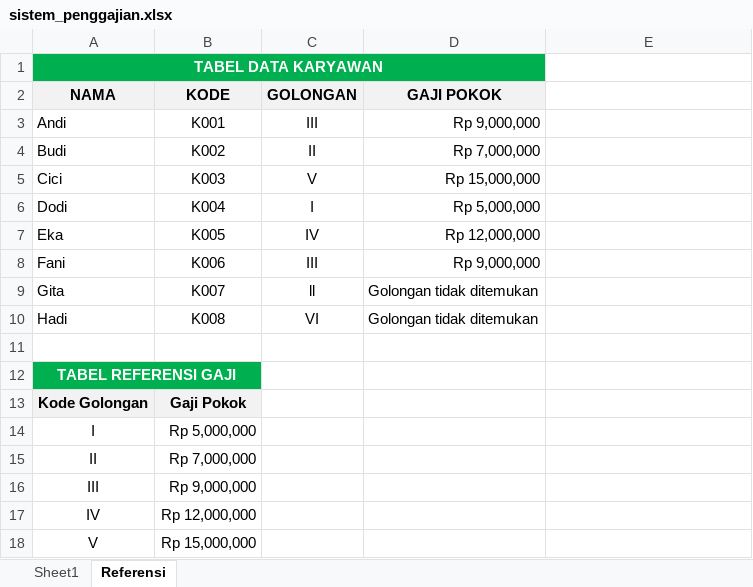
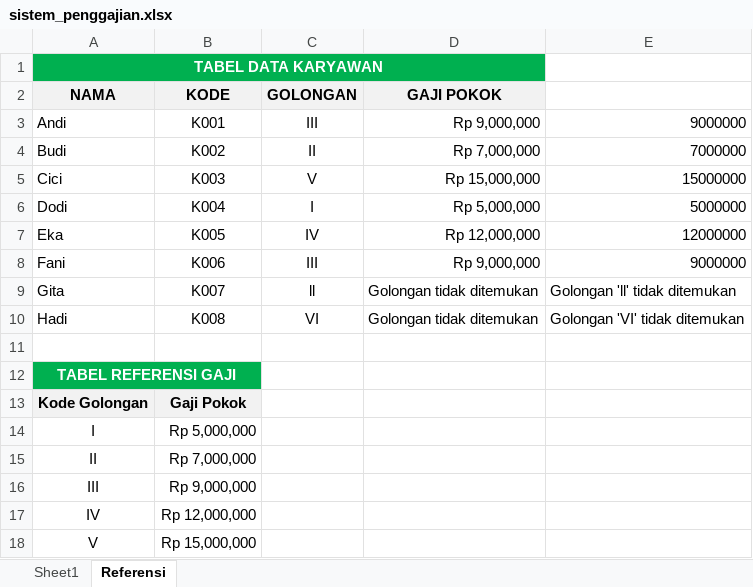
Before and after one commit to onysu/kursus, an Excel workbook: assets/files/sistem_penggajian.xlsx, sheet Referensi, drawn as a sheet; values as stored, in another font and other column widths than the file's, no borders; the diff names each change by its address in the sheet, - before the commit and + after, or states it on an @@ line.

```diff
--- a/assets/files/sistem_penggajian.xlsx (sheet Referensi)
+++ b/assets/files/sistem_penggajian.xlsx (sheet Referensi)
-E3: (empty)
+E3: 9000000
-E4: (empty)
+E4: 7000000
-E5: (empty)
+E5: 15000000
-E6: (empty)
+E6: 5000000
-E7: (empty)
+E7: 12000000
-E8: (empty)
+E8: 9000000
-E9: (empty)
+E9: Golongan 'll' tidak ditemukan
-E10: (empty)
+E10: Golongan 'VI' tidak ditemukan
```
Also changed, not shown: formulas that keep their value, 1 other file.
